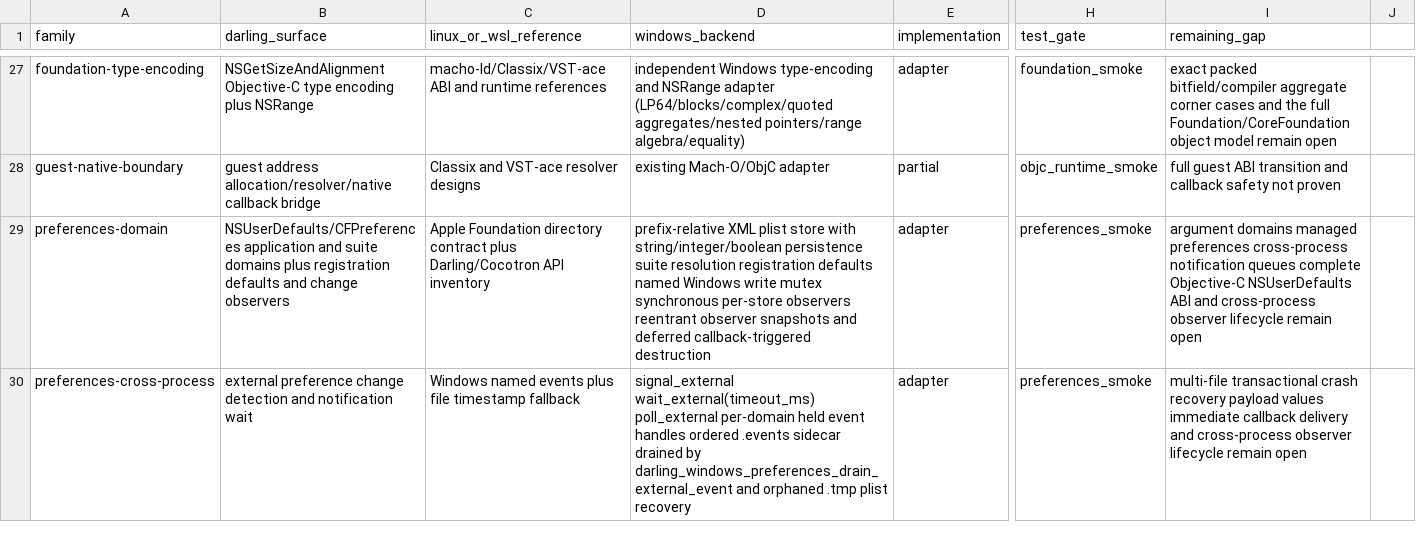
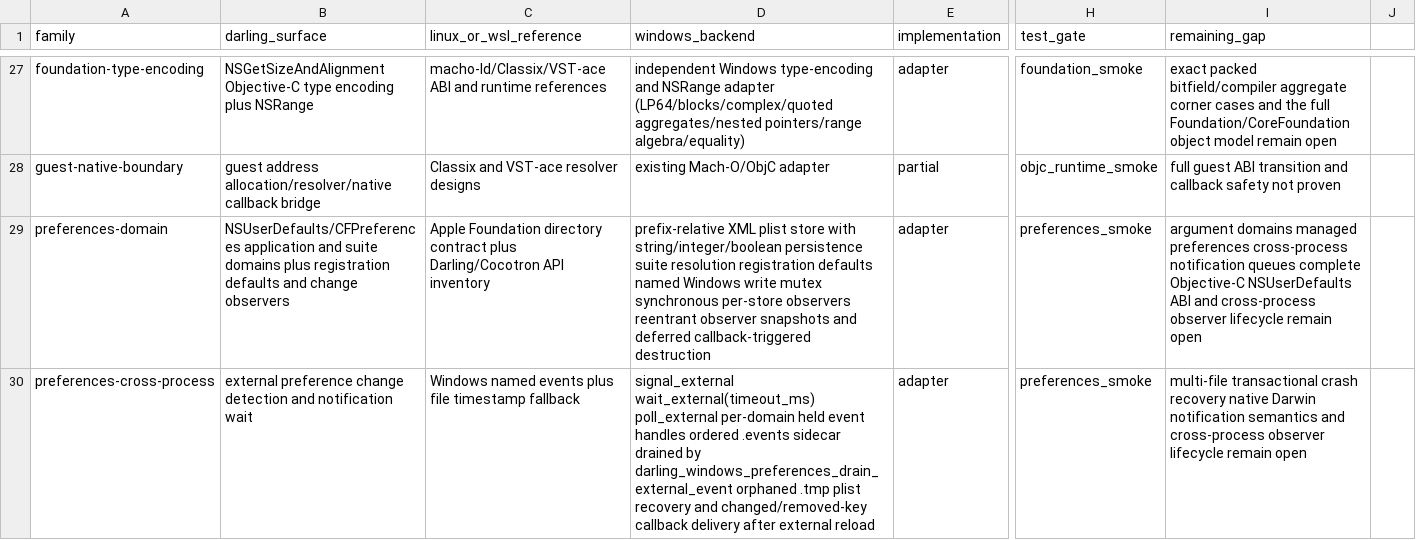
Before and after one commit to tarekwasfy01/Wintosh, a CSV file: PRIMITIVE-MATRIX.csv, drawn as a sheet; only a part is shown, gaps mark what is left out; the diff names each change by its address in the sheet, - before the commit and + after, or states it on an @@ line.

Commit message:
Deliver external preference observer callbacks

```diff
--- a/PRIMITIVE-MATRIX.csv
+++ b/PRIMITIVE-MATRIX.csv
-D30 (windows_backend): …by darling_windows_preferences_drain_external_event and orphaned .tmp plist recovery
+D30 (windows_backend): …by darling_windows_preferences_drain_external_event orphaned .tmp plist recovery and changed/removed-key callback delivery after external reload
-I30 (remaining_gap): …crash recovery payload values immediate callback delivery and cross-process…
+I30 (remaining_gap): …crash recovery native Darwin notification semantics and cross-process…
```
Also changed, not shown: 3 other files.
